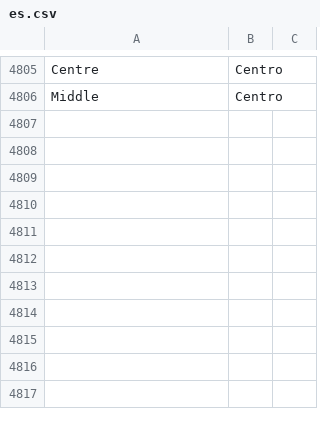
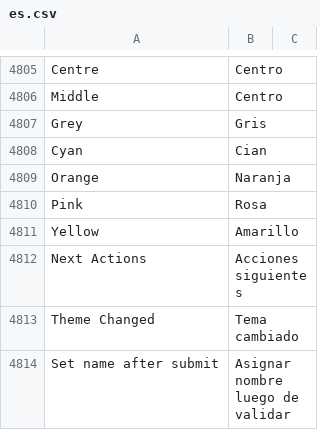
Before and after one commit to fproldan/frappe, a CSV file: frappe/translations/es.csv, drawn as a sheet; only a part is shown, gaps mark what is left out; the diff names each change by its address in the sheet, - before the commit and + after, or states it on an @@ line.

Commit message:
feat: Final doc name after submission (#74)

```diff
--- a/frappe/translations/es.csv
+++ b/frappe/translations/es.csv
+row 4807: Grey | Gris
+row 4808: Cyan | Cian
+row 4809: Orange | Naranja
+row 4810: Pink | Rosa
+row 4811: Yellow | Amarillo
+row 4812: Next Actions | Acciones siguientes
+row 4813: Theme Changed | Tema cambiado
+row 4814: Set name after submit | Asignar nombre luego de validar
```
Also changed, not shown: 7 other files.
